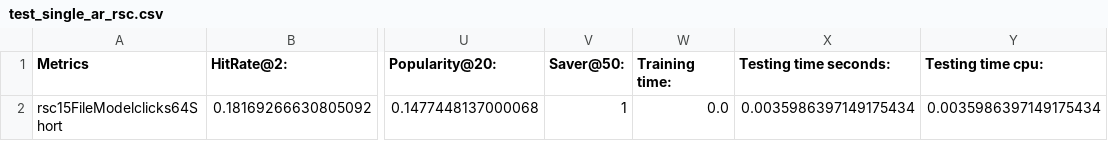
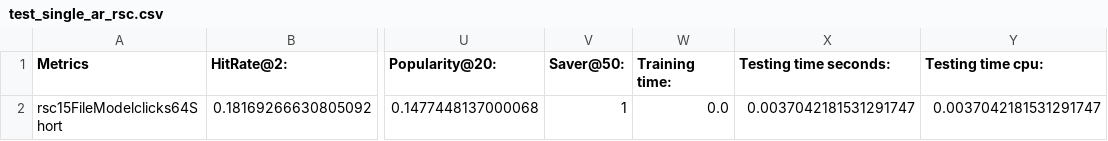
Before and after one commit to gshamay/session-rec, a CSV file: results/rsc15/Train1EOSTestNoEOS/ar/test_single_ar_rsc.csv, drawn as a sheet; only a part is shown, gaps mark what is left out; the diff names each change by its address in the sheet, - before the commit and + after, or states it on an @@ line.

```diff
--- a/results/rsc15/Train1EOSTestNoEOS/ar/test_single_ar_rsc.csv
+++ b/results/rsc15/Train1EOSTestNoEOS/ar/test_single_ar_rsc.csv
-X2 (Testing time seconds:): 0.0035986397149175434
+X2 (Testing time seconds:): 0.0037042181531291747
-Y2 (Testing time cpu:): 0.0035986397149175434
+Y2 (Testing time cpu:): 0.0037042181531291747
```
Also changed, not shown: results/rsc15/Train1EOSTestNoEOS/STAMP/test_single_STAMP_rsc.csv, results/rsc15/TrainNoEOSTest1EOS_naiveTrue/ar/test_single_ar_ar.csv, 2 other files.
